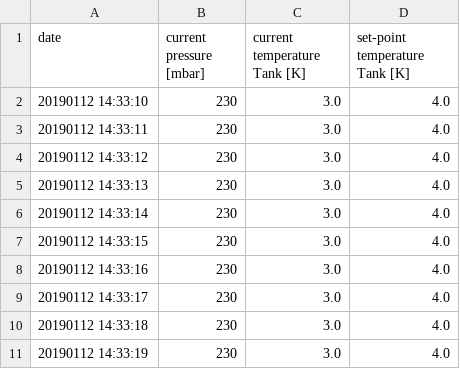
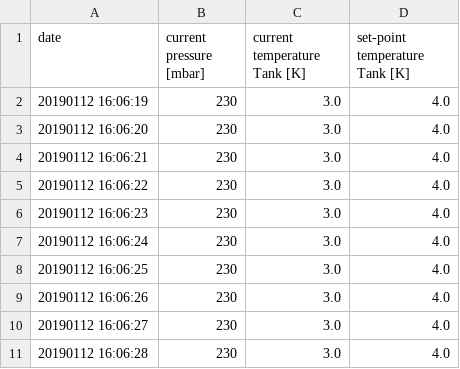
Before and after one commit to jkrueger1/Gashandling, a CSV file: fsm/data/precooldown.csv, drawn as a sheet.

```diff
--- a/fsm/data/precooldown.csv
+++ b/fsm/data/precooldown.csv
@@ -1,11 +1,11 @@
 date,current pressure [mbar],current temperature Tank [K],set-point temperature Tank [K]
-20190112 14:33:10,230,3.0,4.0
-20190112 14:33:11,230,3.0,4.0
-20190112 14:33:12,230,3.0,4.0
-20190112 14:33:13,230,3.0,4.0
-20190112 14:33:14,230,3.0,4.0
-20190112 14:33:15,230,3.0,4.0
-20190112 14:33:16,230,3.0,4.0
-20190112 14:33:17,230,3.0,4.0
-20190112 14:33:18,230,3.0,4.0
-20190112 14:33:19,230,3.0,4.0
+20190112 16:06:19,230,3.0,4.0
+20190112 16:06:20,230,3.0,4.0
+20190112 16:06:21,230,3.0,4.0
+20190112 16:06:22,230,3.0,4.0
+20190112 16:06:23,230,3.0,4.0
+20190112 16:06:24,230,3.0,4.0
+20190112 16:06:25,230,3.0,4.0
+20190112 16:06:26,230,3.0,4.0
+20190112 16:06:27,230,3.0,4.0
+20190112 16:06:28,230,3.0,4.0
```
Also changed, not shown: fsm/data/cooldown.csv, 6 other files.
